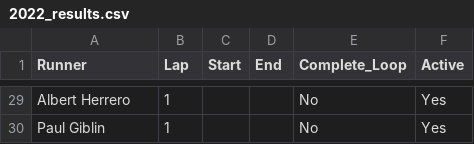
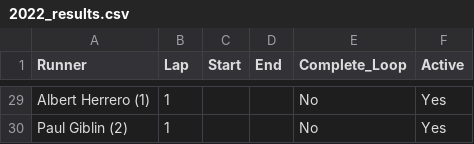
Before and after one commit to johnsug/barkley_plots, a CSV file: 2022_results.csv, drawn as a sheet; only a part is shown, gaps mark what is left out; the diff covers the shown part only; the diff names each change by its address in the sheet, - before the commit and + after, or states it on an @@ line.

```diff
--- a/2022_results.csv
+++ b/2022_results.csv
-A29 (Runner): Albert Herrero
+A29 (Runner): Albert Herrero (1)
-A30 (Runner): Paul Giblin
+A30 (Runner): Paul Giblin (2)
```
Also changed, not shown: 1 added row, 1 removed row and 27 edited cells elsewhere in this file.
